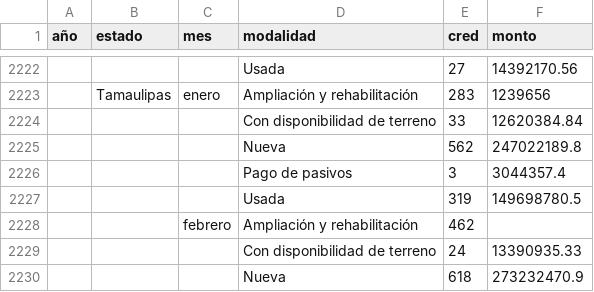
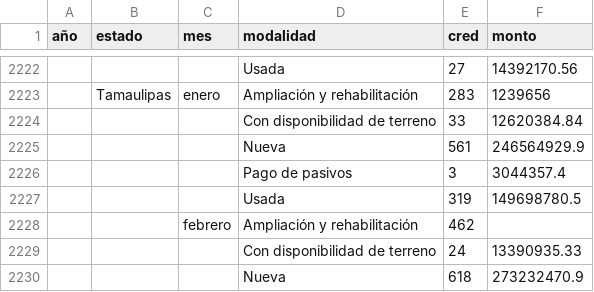
Before and after one commit to claudiodanielpc/vivienda, a CSV file: infonavit.csv, drawn as a sheet; only a part is shown, gaps mark what is left out.

Commit message:
Update infonavit.csv

```diff
--- a/infonavit.csv
+++ b/infonavit.csv
@@ -2224,3 +2224,3 @@ año,estado,mes,modalidad,cred,monto
 ,,,Con disponibilidad de terreno,33,12620384.84
-,,,Nueva,562,247022189.8
+,,,Nueva,561,246564929.9
 ,,,Pago de pasivos,3,3044357.4
```
